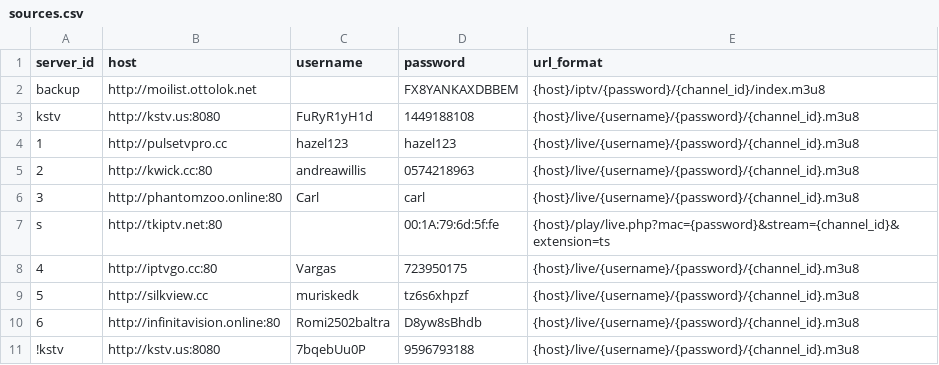
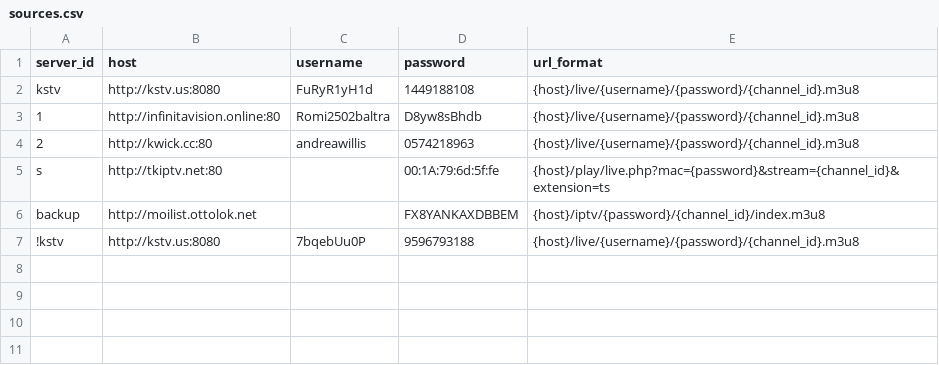
Before and after one commit to lamtung16/HashFunction, a CSV file: sources.csv, drawn as a sheet.

```diff
--- a/sources.csv
+++ b/sources.csv
@@ -1,11 +1,7 @@
 server_id,host,username,password,url_format
+kstv,http://kstv.us:8080,FuRyR1yH1d,1449188108,{host}/live/{username}/{password}/{channel_id}.m3u8
+1,http://infinitavision.online:80,Romi2502baltra,D8yw8sBhdb,{host}/live/{username}/{password}/{channel_id}.m3u8
+2,http://kwick.cc:80,andreawillis,0574218963,{host}/live/{username}/{password}/{channel_id}.m3u8
+s,http://tkiptv.net:80,,00:1A:79:6d:5f:fe,{host}/play/live.php?mac={password}&stream={channel_id}&extension=ts
 backup,http://moilist.ottolok.net,,FX8YANKAXDBBEM,{host}/iptv/{password}/{channel_id}/index.m3u8
-kstv,http://kstv.us:8080,FuRyR1yH1d,1449188108,{host}/live/{username}/{password}/{channel_id}.m3u8
-1,http://pulsetvpro.cc,hazel123,hazel123,{host}/live/{username}/{password}/{channel_id}.m3u8
-2,http://kwick.cc:80,"andreawillis","0574218963",{host}/live/{username}/{password}/{channel_id}.m3u8
-3,http://phantomzoo.online:80,Carl,carl,{host}/live/{username}/{password}/{channel_id}.m3u8
-s,http://tkiptv.net:80,,00:1A:79:6d:5f:fe,{host}/play/live.php?mac={password}&stream={channel_id}&extension=ts
-4,http://iptvgo.cc:80,Vargas,723950175,{host}/live/{username}/{password}/{channel_id}.m3u8
-5,http://silkview.cc,muriskedk,tz6s6xhpzf,{host}/live/{username}/{password}/{channel_id}.m3u8
-6,http://infinitavision.online:80,Romi2502baltra,D8yw8sBhdb,{host}/live/{username}/{password}/{channel_id}.m3u8
 !kstv,http://kstv.us:8080,7bqebUu0P,9596793188,{host}/live/{username}/{password}/{channel_id}.m3u8
```
Also changed, not shown: channels.csv, 5 other files.
